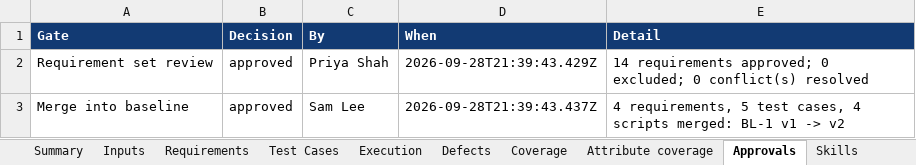
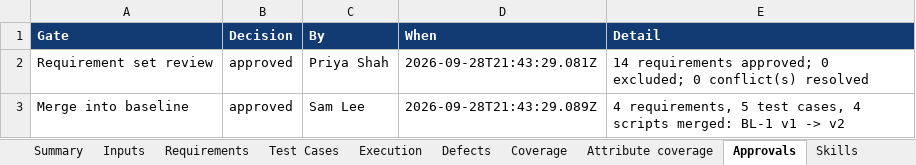
Before and after one commit to sri465inno/EQE-MVP-Neeraj, an Excel workbook: agentic-qe-mvp/demo-artifacts/flow-2-incremental-CYC-2/08-report/CYC-2-cycle-report.xlsx, sheet Approvals, drawn as a sheet; values as stored, in another font and other column widths than the file's, no borders; the diff names each change by its address in the sheet, - before the commit and + after, or states it on an @@ line.

```diff
--- a/agentic-qe-mvp/demo-artifacts/flow-2-incremental-CYC-2/08-report/CYC-2-cycle-report.xlsx (sheet Approvals)
+++ b/agentic-qe-mvp/demo-artifacts/flow-2-incremental-CYC-2/08-report/CYC-2-cycle-report.xlsx (sheet Approvals)
-D2 (When): 2026-09-28T21:39:43.429Z
+D2 (When): 2026-09-28T21:43:29.081Z
-D3 (When): 2026-09-28T21:39:43.437Z
+D3 (When): 2026-09-28T21:43:29.089Z
```
Also changed, not shown: sheet Execution, sheet Inputs, agentic-qe-mvp/demo-artifacts/comparison/compare-CYC-1-vs-CYC-2.xlsx, agentic-qe-mvp/demo-artifacts/flow-1-baseline-CYC-1/04-test-cases/CYC-1-test-cases.xlsx, 32 other files.
